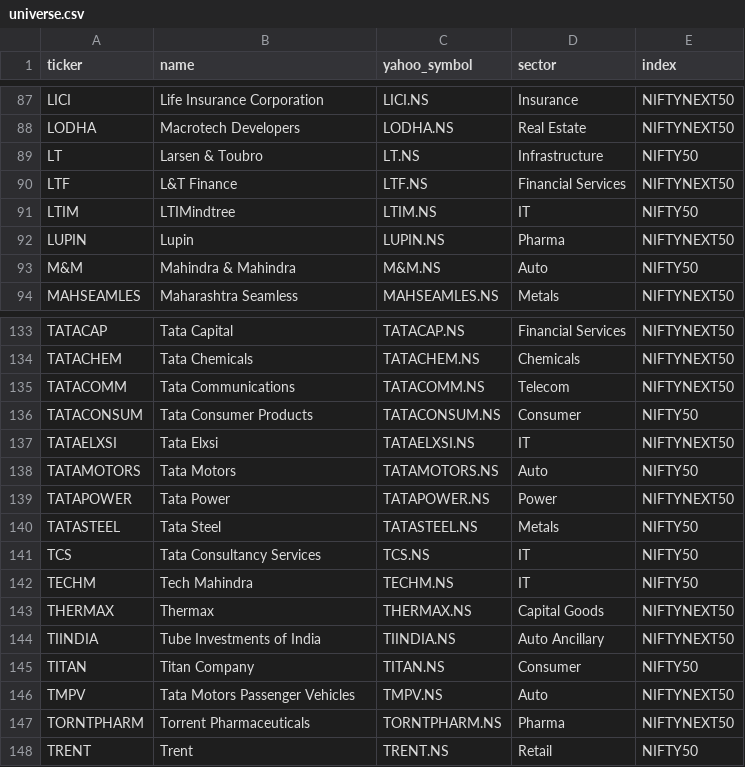
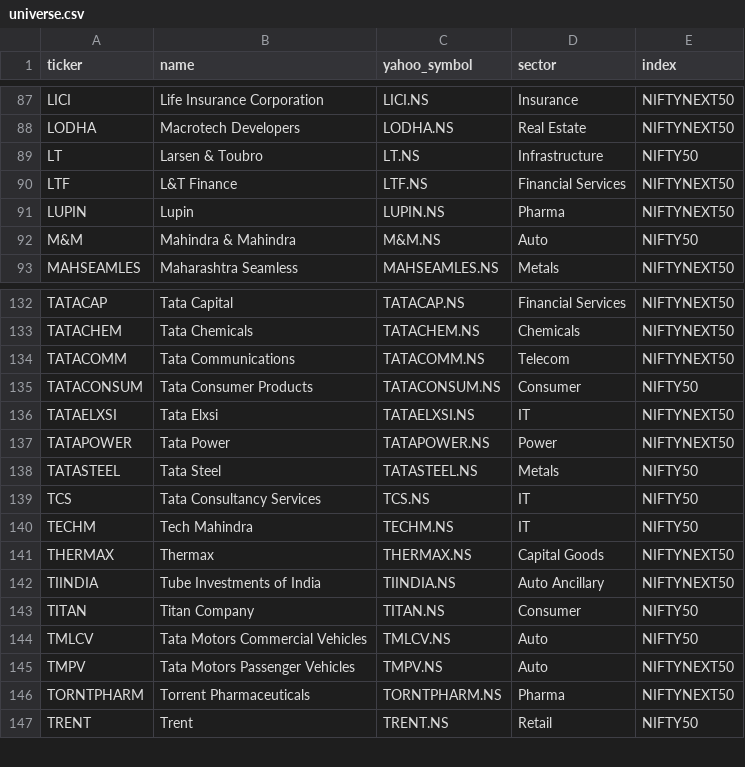
Before and after one commit to harrykreate/harrys-stock-portfolio-tracker, a CSV file: universe.csv, drawn as a sheet; only a part is shown, gaps mark what is left out; removed rows and columns are numbered as before the commit, all else as after; the diff names each change by its address in the sheet, - before the commit and + after, or states it on an @@ line.

```diff
--- a/universe.csv
+++ b/universe.csv
-row 91: LTIM | LTIMindtree | LTIM.NS | IT | NIFTY50
-row 138: TATAMOTORS | Tata Motors | TATAMOTORS.NS | Auto | NIFTY50
+row 144: TMLCV | Tata Motors Commercial Vehicles | TMLCV.NS | Auto | NIFTY50
```
Also changed, not shown: 5 other files.
